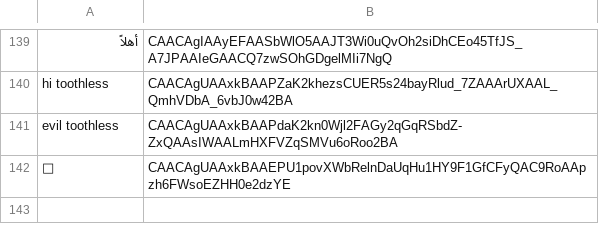
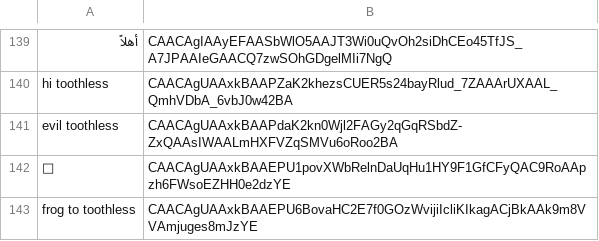
Before and after one commit to 0xWoodenPuppet/starburst-sticker-bot, a CSV file: stickers.csv, drawn as a sheet; only a part is shown, gaps mark what is left out; the diff names each change by its address in the sheet, - before the commit and + after, or states it on an @@ line.

Commit message:
Frog

```diff
--- a/stickers.csv
+++ b/stickers.csv
+row 143: frog to toothless | CAACAgUAAxkBAAEPU6BovaHC2E7f0GOzWvijiIcliKIkagACjBkAAk9m8VVAmjuges8mJzYE
```
